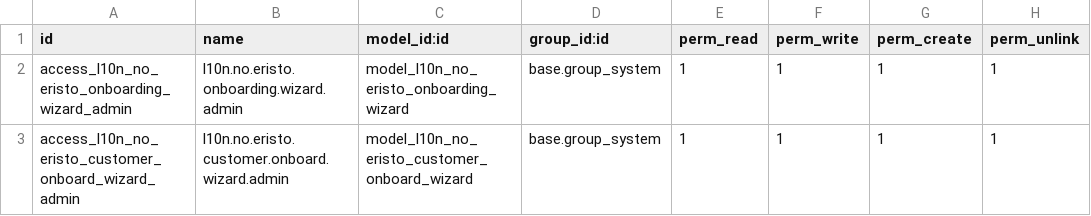
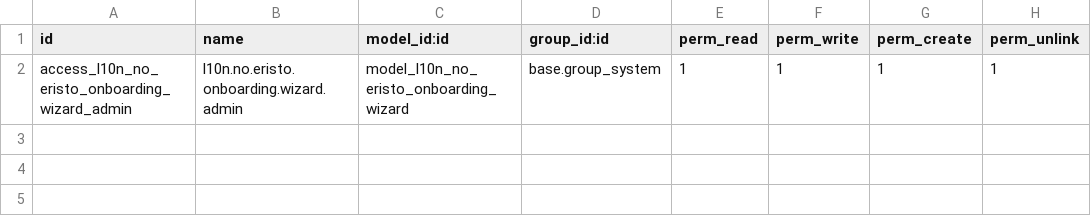
Before and after one commit to InGrid-System-AS/roret-addons, a CSV file: l10n_no_eristo_base/security/ir.model.access.csv, drawn as a sheet; the diff names each change by its address in the sheet, - before the commit and + after, or states it on an @@ line.

Commit message:
Release v2.0.0
Generert fra InGrid-System-AS/roret @ 7a5c980919c071053871c3cf058138acea2957c4

```diff
--- a/l10n_no_eristo_base/security/ir.model.access.csv
+++ b/l10n_no_eristo_base/security/ir.model.access.csv
-row 3: access_l10n_no_eristo_customer_onboard_wizard_admin | l10n.no.eristo.customer.onboard.wizard.admin | model_l10n_no_eristo_customer_onboard_wizard | base.group_system | 1 | 1 | 1 | 1
```
Also changed, not shown: 13 other files.
